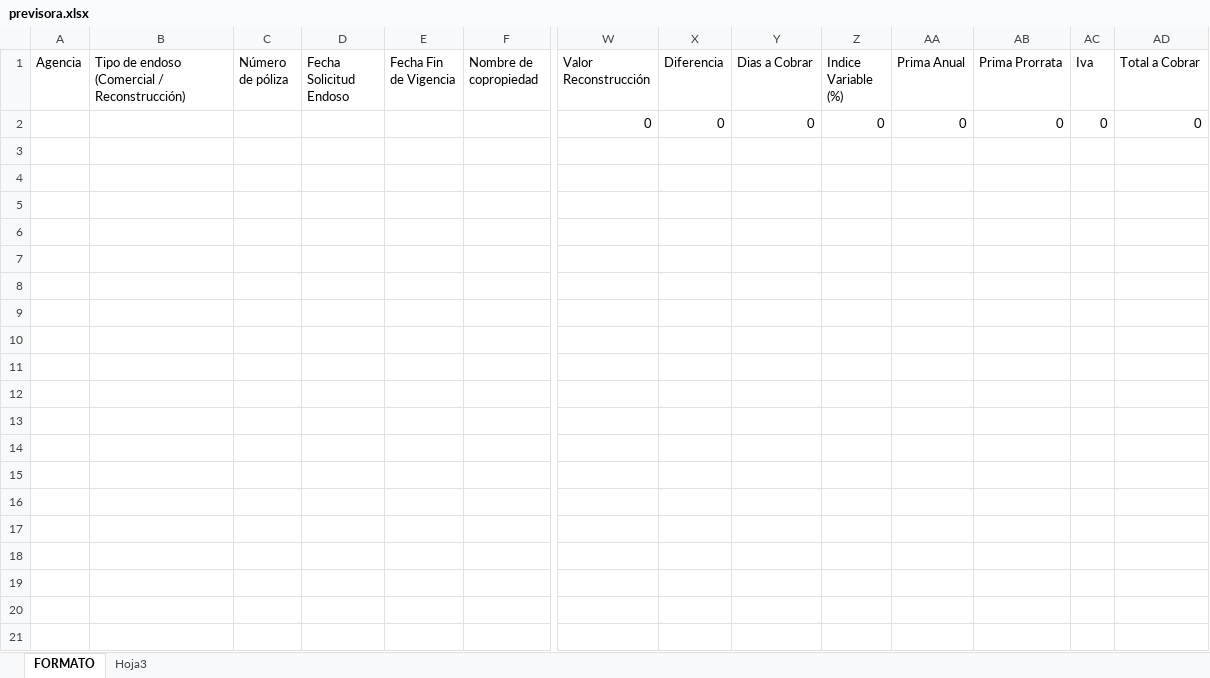
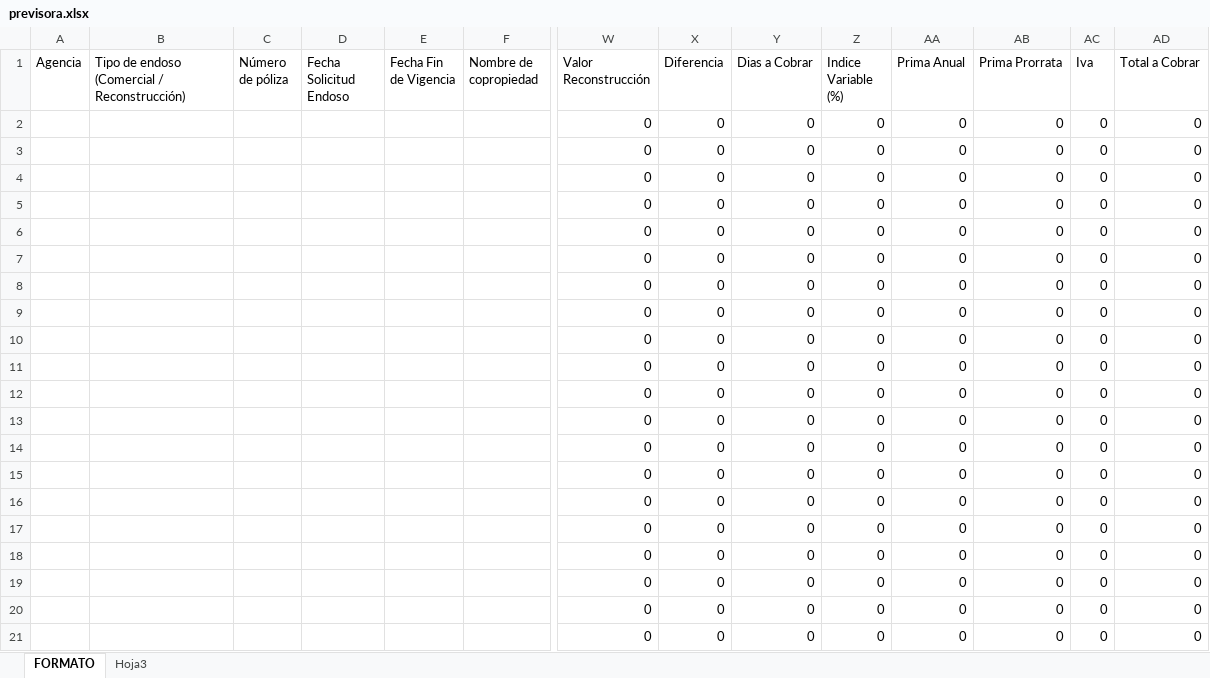
Before and after one commit to alezcano02/crm-cuantico, an Excel workbook: lib/plantillas-aseguradoras/previsora.xlsx, sheet FORMATO, drawn as a sheet; only a part is shown, gaps mark what is left out; values as stored, in another font and other column widths than the file's, no borders; rows hold the shown columns only; the diff covers the shown part only; the diff names each change by its address in the sheet, - before the commit and + after, or states it on an @@ line.

```diff
--- a/lib/plantillas-aseguradoras/previsora.xlsx (sheet FORMATO)
+++ b/lib/plantillas-aseguradoras/previsora.xlsx (sheet FORMATO)
+row 3:  |  |  |  |  |  | 0 | 0 | 0 | 0 | 0 | 0 | 0 | 0
+row 4:  |  |  |  |  |  | 0 | 0 | 0 | 0 | 0 | 0 | 0 | 0
+row 5:  |  |  |  |  |  | 0 | 0 | 0 | 0 | 0 | 0 | 0 | 0
+row 6:  |  |  |  |  |  | 0 | 0 | 0 | 0 | 0 | 0 | 0 | 0
+row 7:  |  |  |  |  |  | 0 | 0 | 0 | 0 | 0 | 0 | 0 | 0
+row 8:  |  |  |  |  |  | 0 | 0 | 0 | 0 | 0 | 0 | 0 | 0
+row 9:  |  |  |  |  |  | 0 | 0 | 0 | 0 | 0 | 0 | 0 | 0
+row 10:  |  |  |  |  |  | 0 | 0 | 0 | 0 | 0 | 0 | 0 | 0
+row 11:  |  |  |  |  |  | 0 | 0 | 0 | 0 | 0 | 0 | 0 | 0
+row 12:  |  |  |  |  |  | 0 | 0 | 0 | 0 | 0 | 0 | 0 | 0
+row 13:  |  |  |  |  |  | 0 | 0 | 0 | 0 | 0 | 0 | 0 | 0
+row 14:  |  |  |  |  |  | 0 | 0 | 0 | 0 | 0 | 0 | 0 | 0
+row 15:  |  |  |  |  |  | 0 | 0 | 0 | 0 | 0 | 0 | 0 | 0
+row 16:  |  |  |  |  |  | 0 | 0 | 0 | 0 | 0 | 0 | 0 | 0
+row 17:  |  |  |  |  |  | 0 | 0 | 0 | 0 | 0 | 0 | 0 | 0
+row 18:  |  |  |  |  |  | 0 | 0 | 0 | 0 | 0 | 0 | 0 | 0
+row 19:  |  |  |  |  |  | 0 | 0 | 0 | 0 | 0 | 0 | 0 | 0
+row 20:  |  |  |  |  |  | 0 | 0 | 0 | 0 | 0 | 0 | 0 | 0
+row 21:  |  |  |  |  |  | 0 | 0 | 0 | 0 | 0 | 0 | 0 | 0
```
Also changed, not shown: 40 added rows elsewhere in this sheet, lib/plantillas-aseguradoras/axa-colpatria.xlsx, lib/plantillas-aseguradoras/sbs.xlsx, 13 other files.
